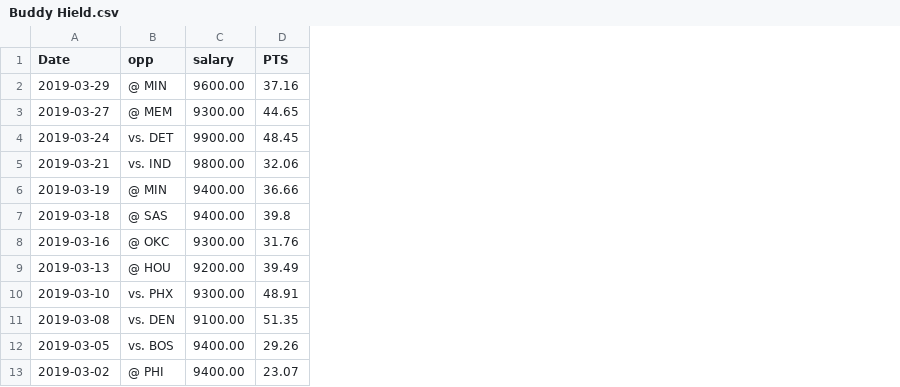
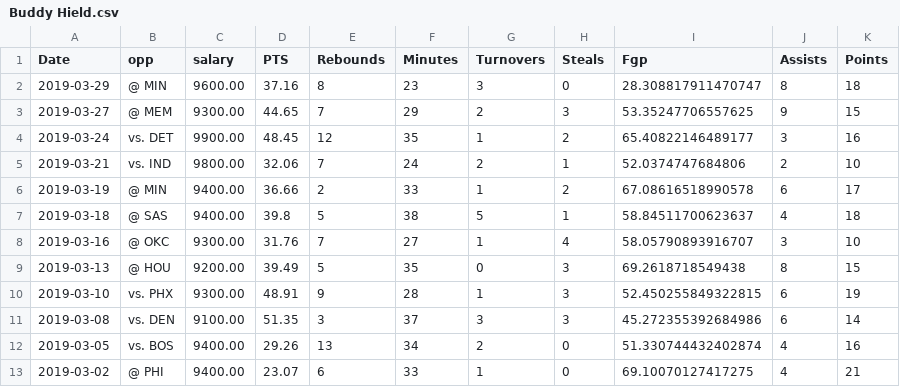
Before and after one commit to mdalfaro/mdalfaro.github.io, a CSV file: player_history/Buddy Hield.csv, drawn as a sheet; only a part is shown; the diff names each change by its address in the sheet, - before the commit and + after, or states it on an @@ line.

Commit message:
adding historical game stats

```diff
--- a/player_history/Buddy Hield.csv
+++ b/player_history/Buddy Hield.csv
+column E (Rebounds), rows 2-13: 8 | 7 | 12 | 7 | 2 | 5 | 7 | 5 | 9 | 3 | 13 | 6
+column F (Minutes), rows 2-13: 23 | 29 | 35 | 24 | 33 | 38 | 27 | 35 | 28 | 37 | 34 | 33
+column G (Turnovers), rows 2-13: 3 | 2 | 1 | 2 | 1 | 5 | 1 | 0 | 1 | 3 | 2 | 1
+column H (Steals), rows 2-13: 0 | 3 | 2 | 1 | 2 | 1 | 4 | 3 | 3 | 3 | 0 | 0
+column I (Fgp), rows 2-13: 28.308817911470747 | 53.35247706557625 | 65.40822146489177 | 52.0374747684806 | 67.08616518990578 | 58.84511700623637 | 58.05790893916707 | 69.2618718549438 | 52.450255849322815 | 45.272355392684986 | 51.330744432402874 | 69.10070127417275
+column J (Assists), rows 2-13: 8 | 9 | 3 | 2 | 6 | 4 | 3 | 8 | 6 | 6 | 4 | 4
+column K (Points), rows 2-13: 18 | 15 | 16 | 10 | 17 | 18 | 10 | 15 | 19 | 14 | 16 | 21
```
